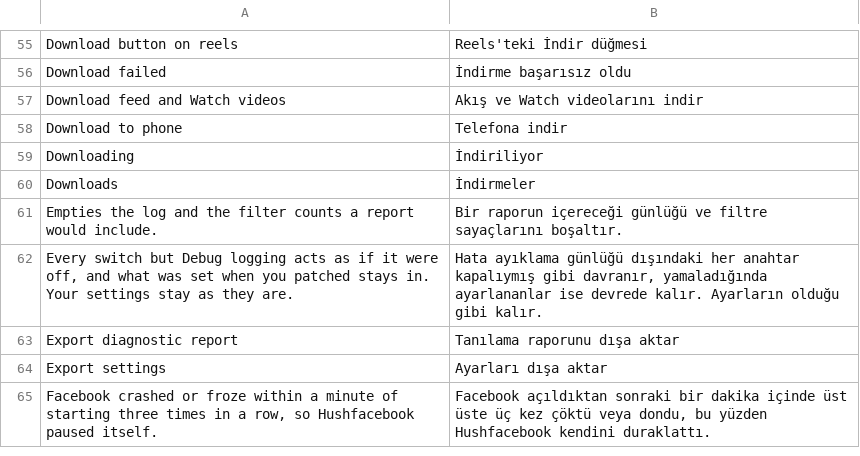
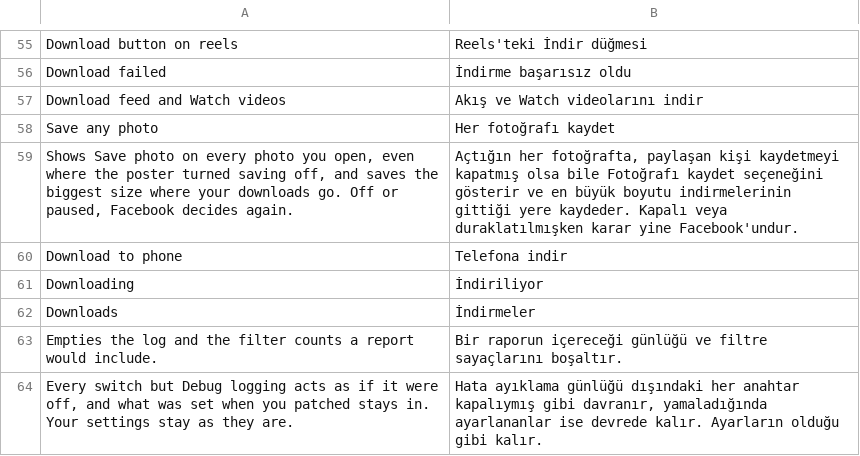
Before and after one commit to SA-SUJON/HushFacebook, a TSV file: extensions/shared/library/src/main/l10n/tr.tsv, drawn as a sheet; only a part is shown, gaps mark what is left out; the shorter side is filled out with more unchanged rows; the diff names each change by its address in the sheet, - before the commit and + after, or states it on an @@ line.

Commit message:
feat(downloads): add Download any photo
Facebook's photo viewer already has Save photo, offered only when the
photo's can_viewer_download is true. Both of the viewer's reads of that
flag (its menu and its menu button) now ask the switch, found by the
read followed by the "not a Video" test, which the video menus' reads
don't have. Save photo's action, kept as newSavePhotoAction, is wrapped
so a tap saves the biggest of the photo's images, by width and height,
through Hushfacebook's downloader to the save folder. When that can't
start, Facebook's own save runs.

Checked on 577, 580 and 581 by a fixture test.

```diff
--- a/extensions/shared/library/src/main/l10n/tr.tsv
+++ b/extensions/shared/library/src/main/l10n/tr.tsv
+row 58: Save any photo | Her fotoğrafı kaydet
+row 59: Shows Save photo on every photo you open, even where the poster turned saving off, and saves the biggest size where your downloads go. Off or paused, Facebook decides again. | Açtığın her fotoğrafta, paylaşan kişi kaydetmeyi kapatmış olsa bile Fotoğrafı kaydet seçeneğini gösterir ve en büyük boyutu indirmelerinin gittiği yere kaydeder. Kapalı veya duraklatılmışken karar yine Facebook'undur.
```
Also changed, not shown: extensions/shared/library/src/main/l10n/de.tsv, extensions/shared/library/src/main/l10n/es.tsv, 26 other files.
